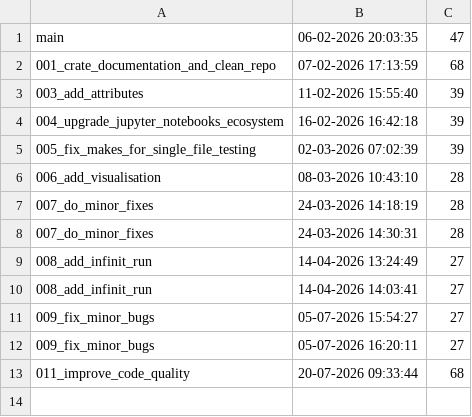
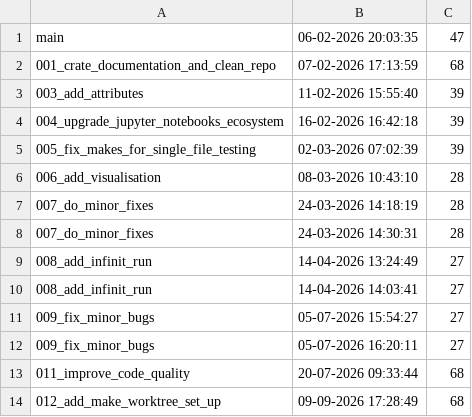
Before and after one commit to Dzirik/python-template, a CSV file: logs/cover_log.csv, drawn as a sheet; the diff names each change by its address in the sheet, - before the commit and + after, or states it on an @@ line.

Commit message:
Add cover log

```diff
--- a/logs/cover_log.csv
+++ b/logs/cover_log.csv
+row 14: 012_add_make_worktree_set_up | 09-09-2026 17:28:49 | 68
```
